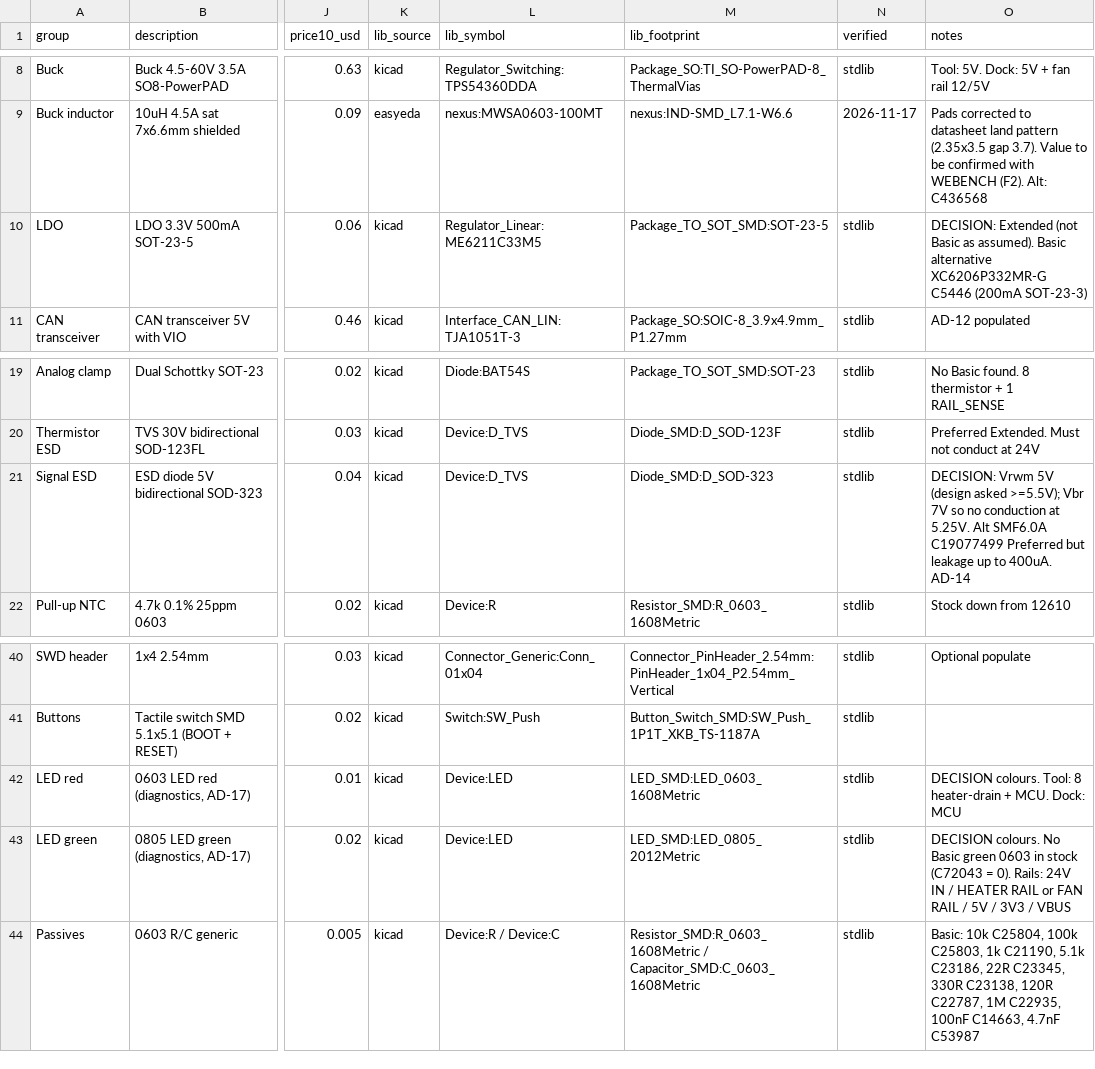
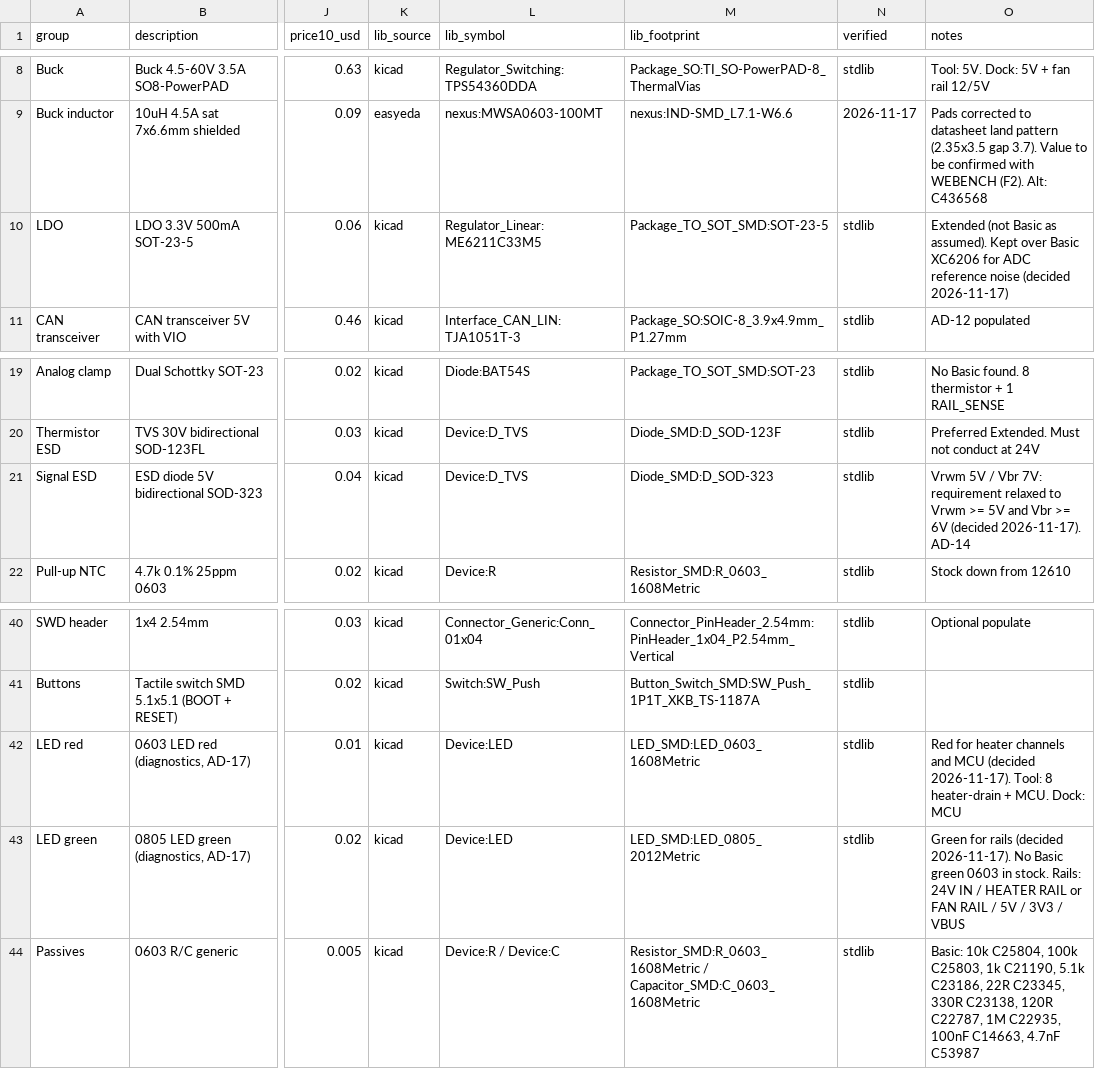
Before and after one commit to bertenvdb/nexus, a CSV file: docs/bom-master.csv, drawn as a sheet; only a part is shown, gaps mark what is left out; the diff names each change by its address in the sheet, - before the commit and + after, or states it on an @@ line.

```diff
--- a/docs/bom-master.csv
+++ b/docs/bom-master.csv
-O10 (notes): DECISION: Extended (not Basic as assumed). Basic alternative XC6206P332MR-G C5446 (200mA SOT-23-3)
+O10 (notes): Extended (not Basic as assumed). Kept over Basic XC6206 for ADC reference noise (decided 2026-11-17)
-O21 (notes): DECISION: Vrwm 5V (design asked >=5.5V); Vbr 7V so no conduction at 5.25V. Alt SMF6.0A C19077499 Preferred but leakage up to 400uA. AD-14
+O21 (notes): Vrwm 5V / Vbr 7V: requirement relaxed to Vrwm >= 5V and Vbr >= 6V (decided 2026-11-17). AD-14
-O42 (notes): DECISION colours. Tool: 8…
+O42 (notes): Red for heater channels and MCU (decided 2026-11-17). Tool: 8…
-O43 (notes): DECISION colours. No Basic green 0603 in stock (C72043 = 0). Rails: 24V…
+O43 (notes): Green for rails (decided 2026-11-17). No Basic green 0603 in stock. Rails: 24V…
```
Also changed, not shown: 6 other files.
